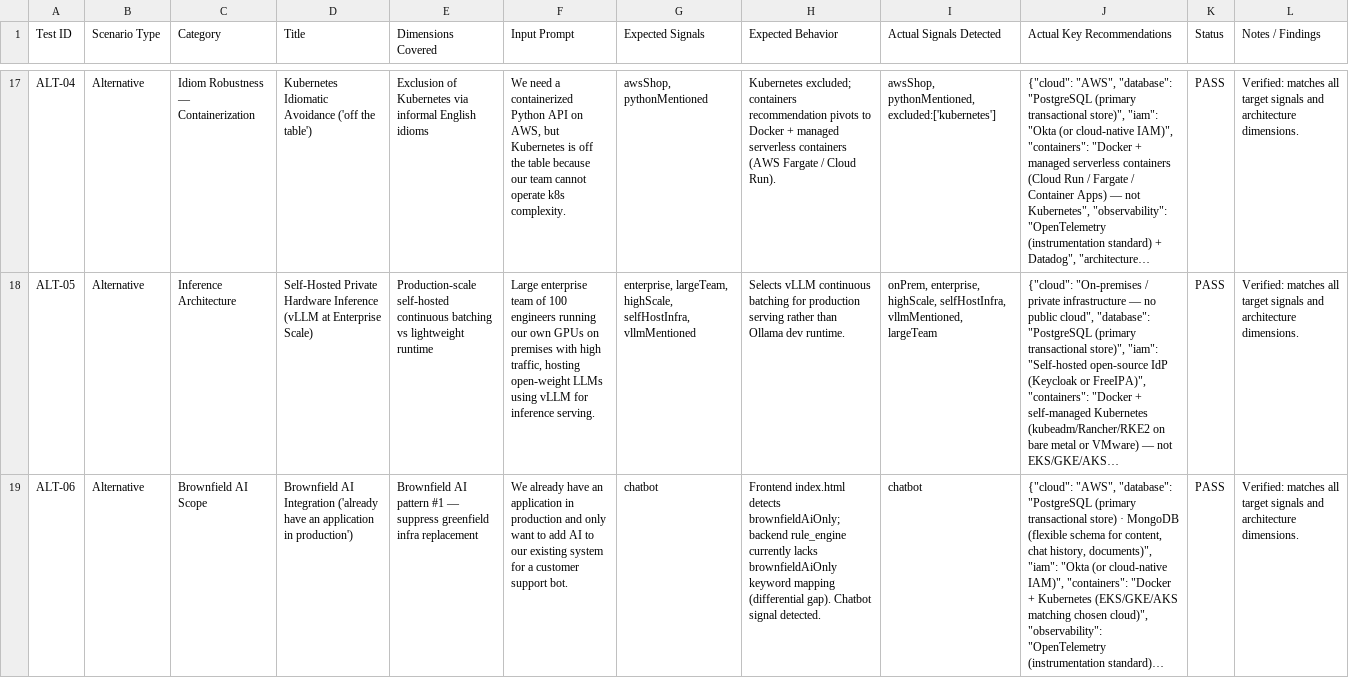
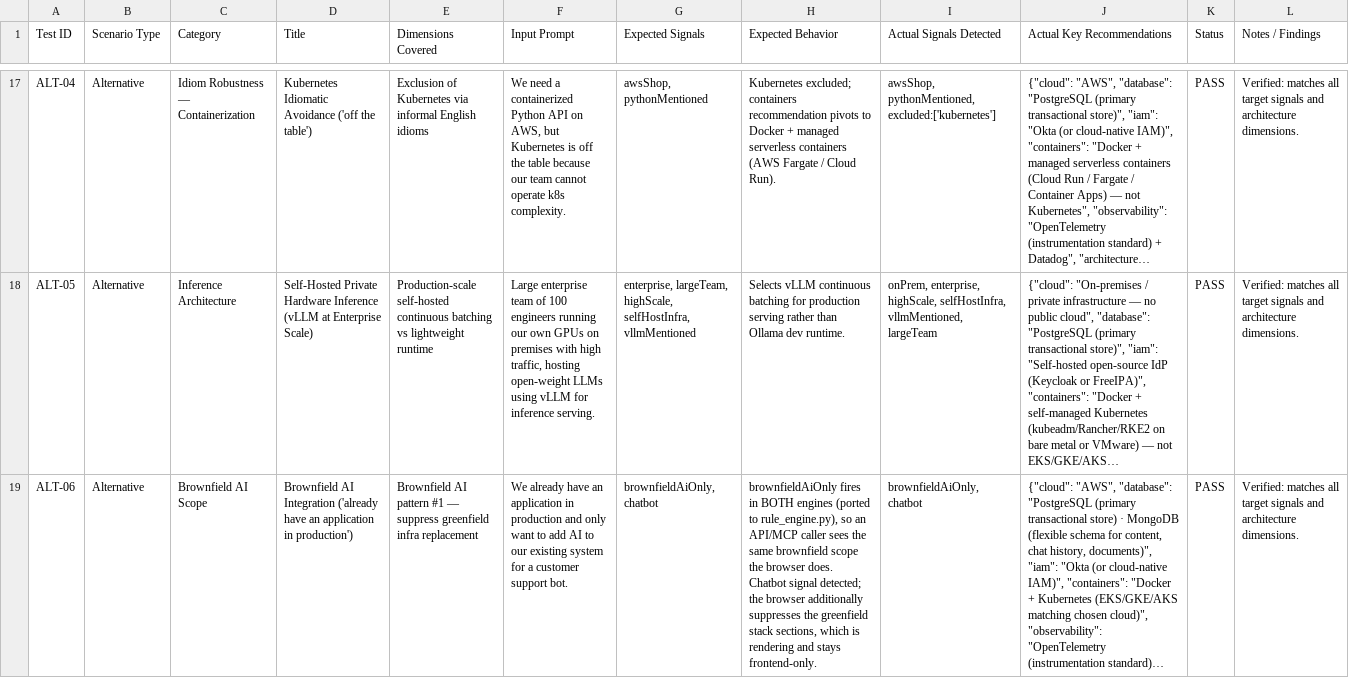
Before and after one commit to Muneeb7860/ai-stack-advisor, a CSV file: docs/comprehensive-manual-qa-matrix.csv, drawn as a sheet; only a part is shown, gaps mark what is left out; long unchanged cells end in …; the diff covers the shown part only; the diff names each change by its address in the sheet, - before the commit and + after, or states it on an @@ line.

```diff
--- a/docs/comprehensive-manual-qa-matrix.csv
+++ b/docs/comprehensive-manual-qa-matrix.csv
-G19 (Expected Signals): chatbot
+G19 (Expected Signals): brownfieldAiOnly, chatbot
-H19 (Expected Behavior): Frontend index.html detects brownfieldAiOnly; backend rule_engine currently lacks brownfieldAiOnly keyword mapping (differential gap). Chatbot signal detected.
+H19 (Expected Behavior): brownfieldAiOnly fires in BOTH engines (ported to rule_engine.py), so an API/MCP caller sees the same brownfield scope the browser does. Chatbot signal detected; the browser additionally suppresses the greenfield stack sections, which is rendering and stays frontend-only.
-I19 (Actual Signals Detected): chatbot
+I19 (Actual Signals Detected): brownfieldAiOnly, chatbot
```
Also changed, not shown: 3 edited cells elsewhere in this file, 6 other files.
